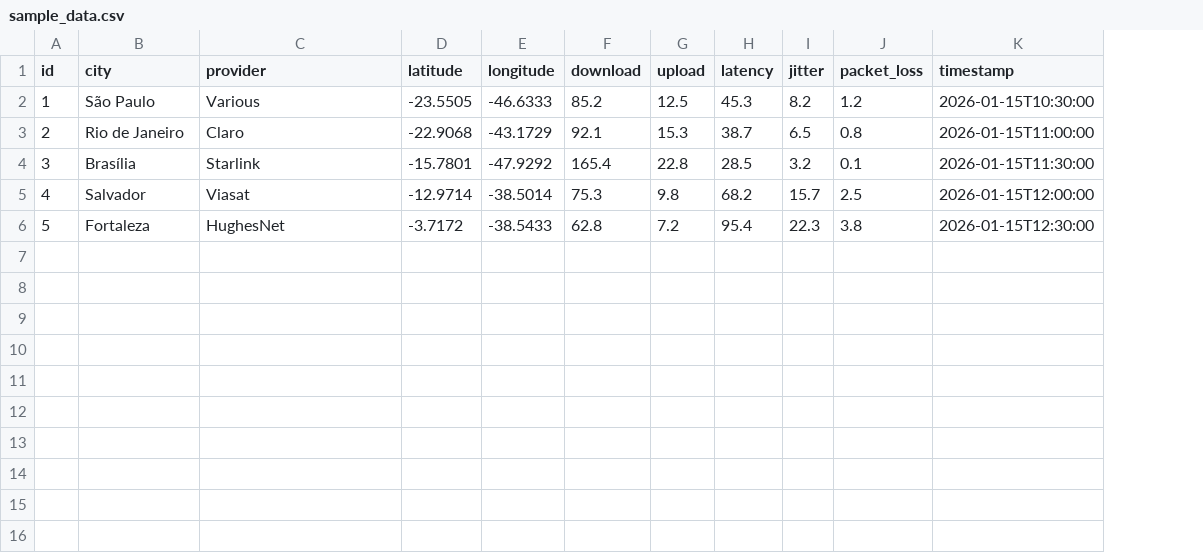
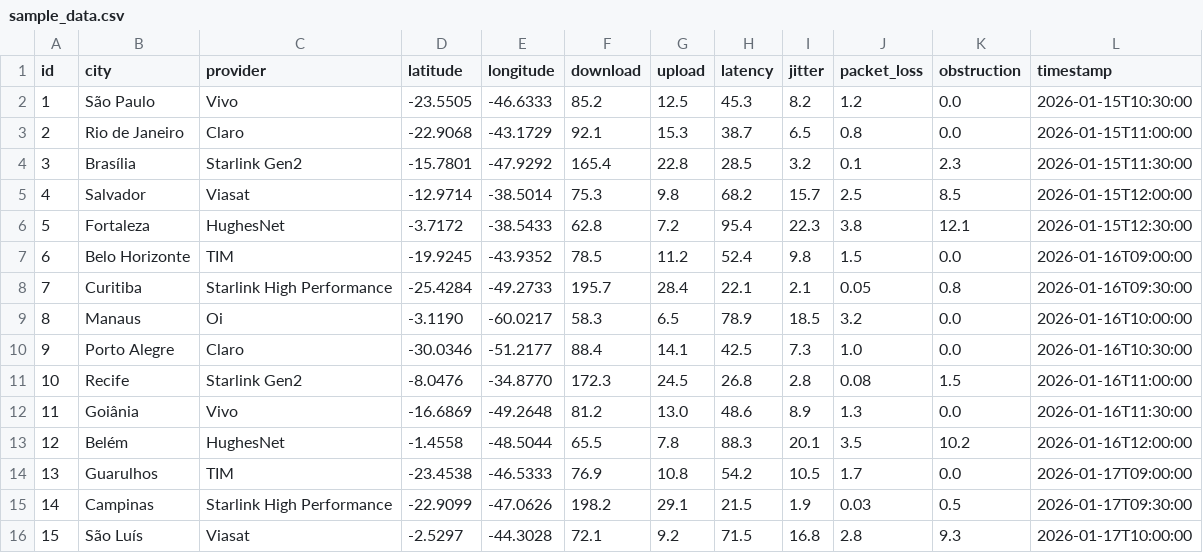
Before and after one commit to danielnovais-tech/Rural-Connectivity-Mapper-2026, a CSV file: src/data/sample_data.csv, drawn as a sheet; the diff names each change by its address in the sheet, - before the commit and + after, or states it on an @@ line.

```diff
--- a/src/data/sample_data.csv
+++ b/src/data/sample_data.csv
+column K (obstruction), rows 2-6: 0.0 | 0.0 | 2.3 | 8.5 | 12.1
-C2 (provider): Various
+C2 (provider): Vivo
-C4 (provider): Starlink
+C4 (provider): Starlink Gen2
+row 7: 6 | Belo Horizonte | TIM | -19.9245 | -43.9352 | 78.5 | 11.2 | 52.4 | 9.8 | 1.5 | 0.0 | 2026-01-16T09:00:00
+row 8: 7 | Curitiba | Starlink High Performance | -25.4284 | -49.2733 | 195.7 | 28.4 | 22.1 | 2.1 | 0.05 | 0.8 | 2026-01-16T09:30:00
+row 9: 8 | Manaus | Oi | -3.1190 | -60.0217 | 58.3 | 6.5 | 78.9 | 18.5 | 3.2 | 0.0 | 2026-01-16T10:00:00
+row 10: 9 | Porto Alegre | Claro | -30.0346 | -51.2177 | 88.4 | 14.1 | 42.5 | 7.3 | 1.0 | 0.0 | 2026-01-16T10:30:00
+row 11: 10 | Recife | Starlink Gen2 | -8.0476 | -34.8770 | 172.3 | 24.5 | 26.8 | 2.8 | 0.08 | 1.5 | 2026-01-16T11:00:00
+row 12: 11 | Goiânia | Vivo | -16.6869 | -49.2648 | 81.2 | 13.0 | 48.6 | 8.9 | 1.3 | 0.0 | 2026-01-16T11:30:00
+row 13: 12 | Belém | HughesNet | -1.4558 | -48.5044 | 65.5 | 7.8 | 88.3 | 20.1 | 3.5 | 10.2 | 2026-01-16T12:00:00
+row 14: 13 | Guarulhos | TIM | -23.4538 | -46.5333 | 76.9 | 10.8 | 54.2 | 10.5 | 1.7 | 0.0 | 2026-01-17T09:00:00
+row 15: 14 | Campinas | Starlink High Performance | -22.9099 | -47.0626 | 198.2 | 29.1 | 21.5 | 1.9 | 0.03 | 0.5 | 2026-01-17T09:30:00
+row 16: 15 | São Luís | Viasat | -2.5297 | -44.3028 | 72.1 | 9.2 | 71.5 | 16.8 | 2.8 | 9.3 | 2026-01-17T10:00:00
```
Also changed, not shown: 5 other files.
